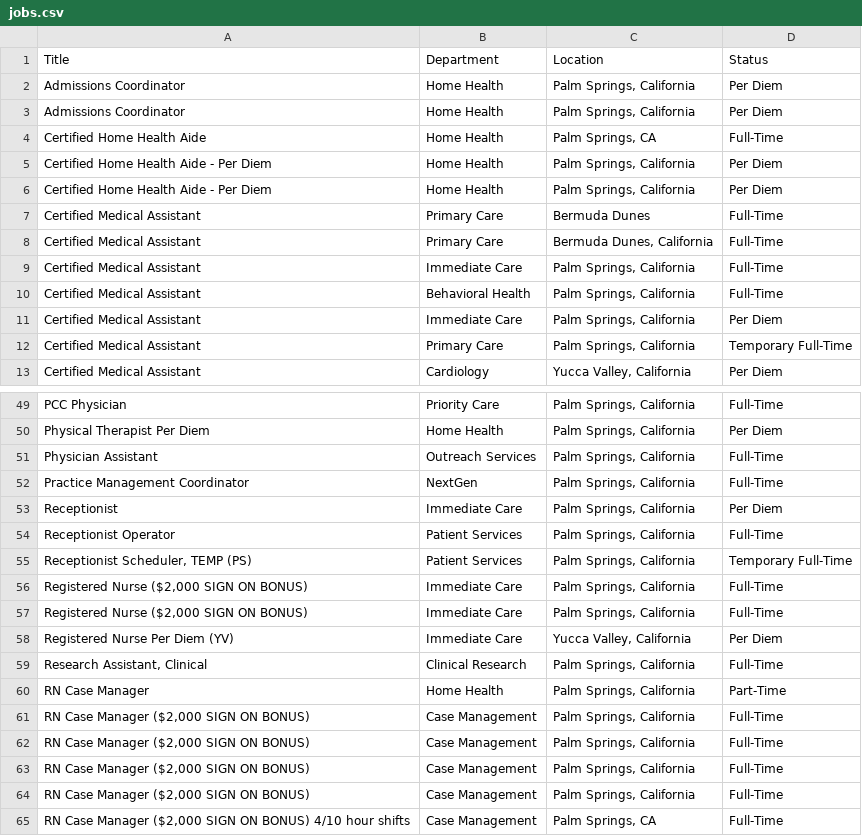
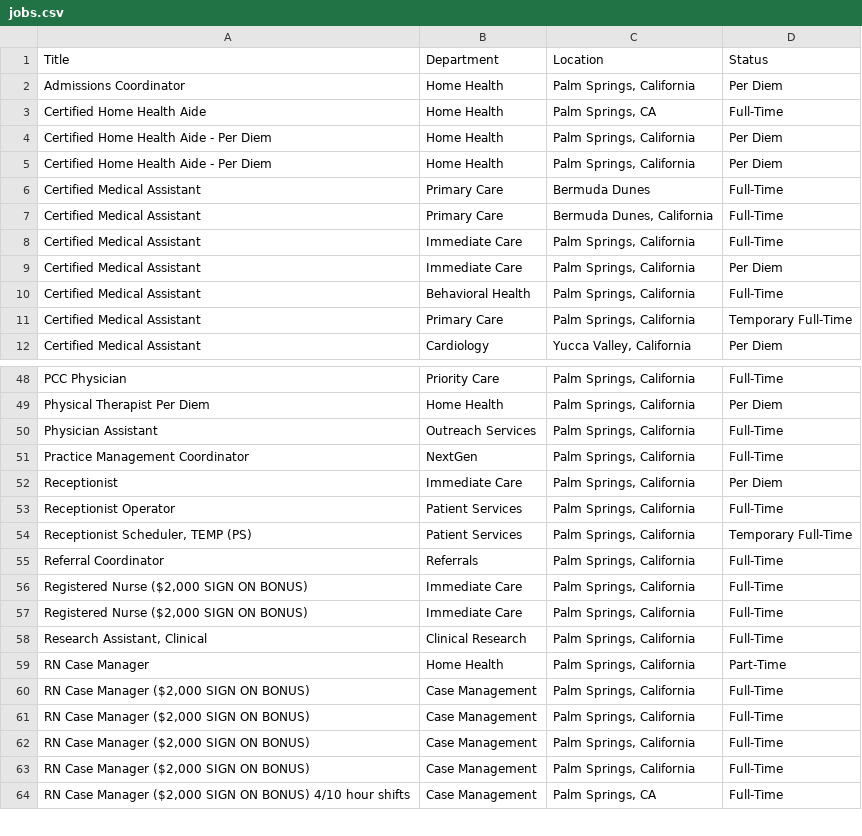
Before and after one commit to ryancheley/dohc_jobs, a CSV file: jobs.csv, drawn as a sheet; only a part is shown, gaps mark what is left out.

```diff
--- a/jobs.csv
+++ b/jobs.csv
@@ -2,3 +2,2 @@ Title,Department,Location,Status
 Admissions Coordinator,Home Health,"Palm Springs, California",Per Diem
-Admissions Coordinator,Home Health,"Palm Springs, California",Per Diem
 Certified Home Health Aide,Home Health,"Palm Springs, CA",Full-Time
@@ -9,4 +8,4 @@ Certified Medical Assistant,Primary Care,"Bermuda Dunes, California",Full-Time
 Certified Medical Assistant,Immediate Care,"Palm Springs, California",Full-Time
+Certified Medical Assistant,Immediate Care,"Palm Springs, California",Per Diem
 Certified Medical Assistant,Behavioral Health,"Palm Springs, California",Full-Time
-Certified Medical Assistant,Immediate Care,"Palm Springs, California",Per Diem
 Certified Medical Assistant,Primary Care,"Palm Springs, California",Temporary Full-Time
@@ -55,5 +54,5 @@ Receptionist Operator,Patient Services,"Palm Springs, California",Full-Time
 "Receptionist Scheduler, TEMP (PS)",Patient Services,"Palm Springs, California",Temporary Full-Time
+Referral Coordinator,Referrals,"Palm Springs, California",Full-Time
 "Registered Nurse ($2,000 SIGN ON BONUS)",Immediate Care,"Palm Springs, California",Full-Time
 "Registered Nurse ($2,000 SIGN ON BONUS)",Immediate Care,"Palm Springs, California",Full-Time
-Registered Nurse Per Diem (YV),Immediate Care,"Yucca Valley, California",Per Diem
 "Research Assistant, Clinical",Clinical Research,"Palm Springs, California",Full-Time
```
